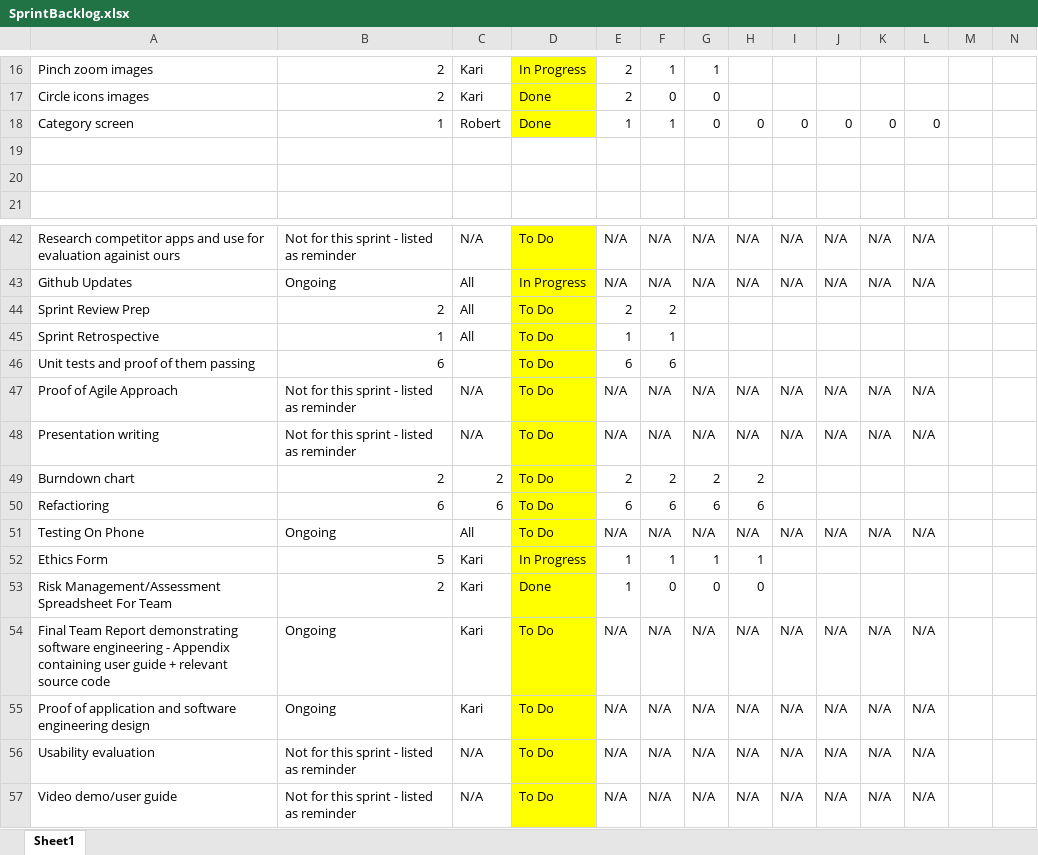
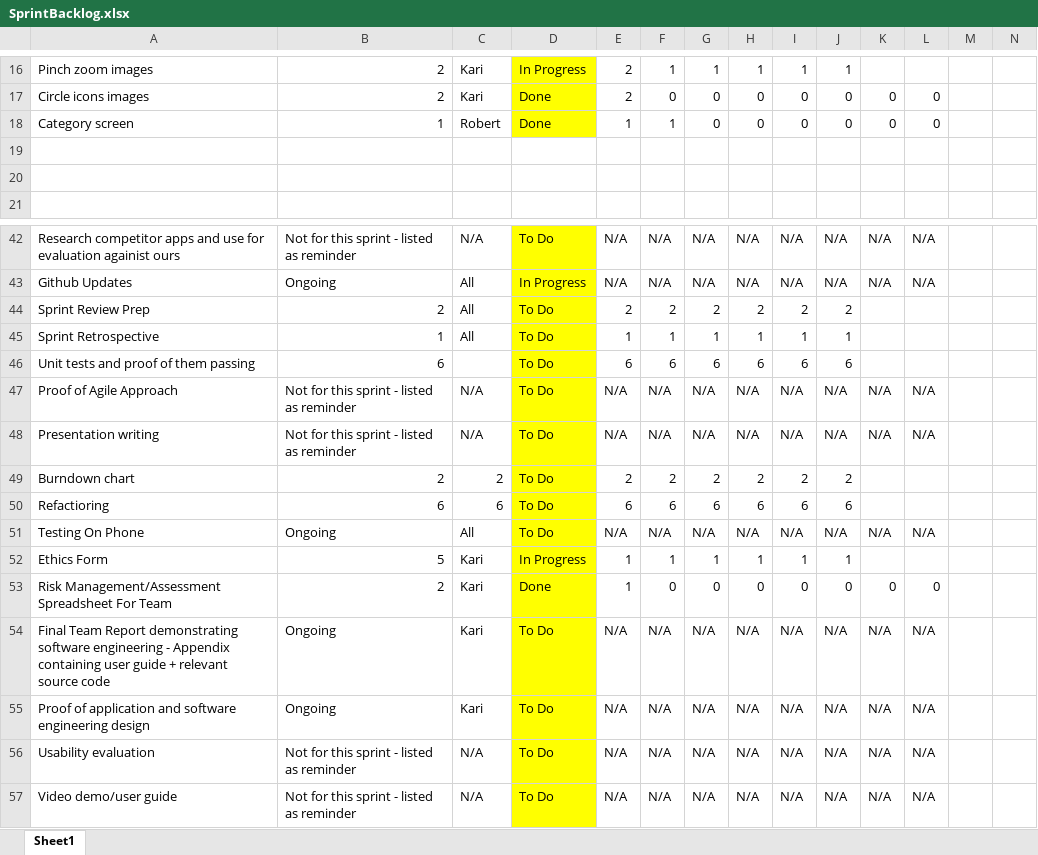
Before and after one commit to karivmcmahon/IndustrialTeamProj, an Excel workbook: Sprint Backlog/SprintBacklog.xlsx, sheet Sheet1, drawn as a sheet; only a part is shown, gaps mark what is left out; values as stored, in another font and other column widths than the file's, no borders; conditional formats not drawn; the diff covers the shown part only; the diff names each change by its address in the sheet, - before the commit and + after, or states it on an @@ line.

```diff
--- a/Sprint Backlog/SprintBacklog.xlsx (sheet Sheet1)
+++ b/Sprint Backlog/SprintBacklog.xlsx (sheet Sheet1)
-H16: (empty)
+H16: 1
-I16: (empty)
+I16: 1
-J16: (empty)
+J16: 1
-H17: (empty)
+H17: 0
-I17: (empty)
+I17: 0
-J17: (empty)
+J17: 0
-K17: (empty)
+K17: 0
-L17: (empty)
+L17: 0
-G44: (empty)
+G44: 2
-H44: (empty)
+H44: 2
-I44: (empty)
+I44: 2
-J44: (empty)
+J44: 2
-G45: (empty)
+G45: 1
-H45: (empty)
+H45: 1
-I45: (empty)
+I45: 1
-J45: (empty)
+J45: 1
-G46: (empty)
+G46: 6
-H46: (empty)
+H46: 6
-I46: (empty)
+I46: 6
-J46: (empty)
+J46: 6
-I49: (empty)
+I49: 2
-J49: (empty)
+J49: 2
-I50: (empty)
+I50: 6
-J50: (empty)
+J50: 6
-I52: (empty)
+I52: 1
-J52: (empty)
+J52: 1
-I53: (empty)
+I53: 0
-J53: (empty)
+J53: 0
-K53: (empty)
+K53: 0
-L53: (empty)
+L53: 0
```
Also changed, not shown: 73 edited cells and cell formats elsewhere in this sheet.
